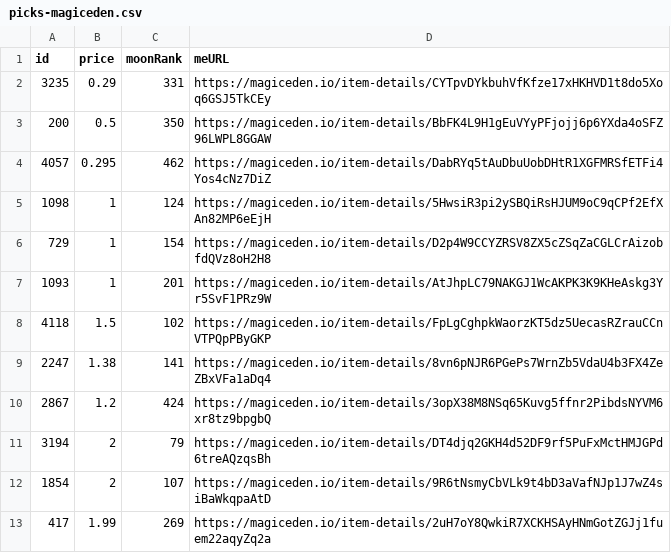
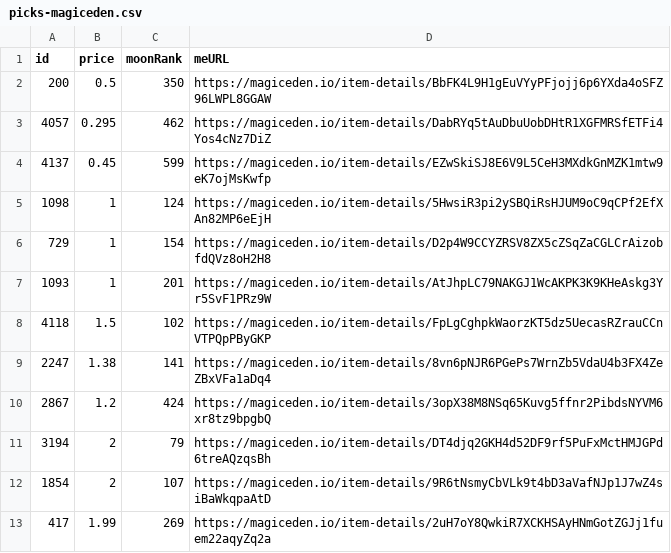
Before and after one commit to pgaspar/saibagang-monitor, a CSV file: picks-magiceden.csv, drawn as a sheet; removed rows and columns are numbered as before the commit, all else as after; the diff names each change by its address in the sheet, - before the commit and + after, or states it on an @@ line.

Commit message:
Flat: latest data (2022-01-09T00:57:39.901Z) {   "date": "2022-01-09T00:57:39.901Z",   "files": [     {       "name": "data-magiceden.csv",       "deltaBytes": -93,       "source": "https://api-mainnet.magiceden.io/rpc/getListedNFTsByQuery?q=%7B%22%24match%22%3A%7B%22collectionSymbol%22%3A%22saiba_gang%22%7D%2C%22%24sort%22%3A%7B%22takerAmount%22%3A1%2C%22createdAt%22%3A-1%7D%7D"     },     {       "name": "picks-magiceden.csv",       "deltaBytes": 0,       "source": "https://api-mainnet.magiceden.io/rpc/getListedNFTsByQuery?q=%7B%22%24match%22%3A%7B%22collectionSymbol%22%3A%22saiba_gang%22%7D%2C%22%24sort%22%3A%7B%22takerAmount%22%3A1%2C%22createdAt%22%3A-1%7D%7D"     }   ] }

```diff
--- a/picks-magiceden.csv
+++ b/picks-magiceden.csv
-row 2: 3235 | 0.29 | 331 | https://magiceden.io/item-details/CYTpvDYkbuhVfKfze17xHKHVD1t8do5Xoq6GSJ5TkCEy
+row 4: 4137 | 0.45 | 599 | https://magiceden.io/item-details/EZwSkiSJ8E6V9L5CeH3MXdkGnMZK1mtw9eK7ojMsKwfp
```
Also changed, not shown: data-magiceden.csv.
